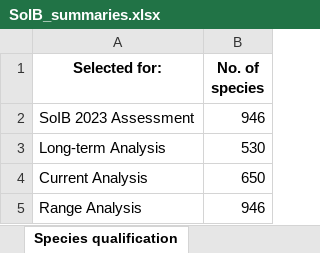
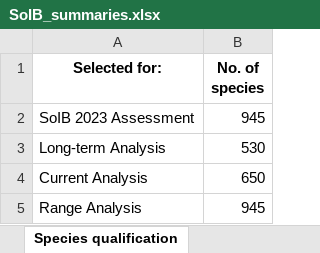
Before and after one commit to stateofindiasbirds/soib_2023, an Excel workbook: 01_analyses_full/results/SoIB_summaries.xlsx, sheet Species qualification, drawn as a sheet; values as stored, in another font and other column widths than the file's, no borders; the diff names each change by its address in the sheet, - before the commit and + after, or states it on an @@ line.

```diff
--- a/01_analyses_full/results/SoIB_summaries.xlsx (sheet Species qualification)
+++ b/01_analyses_full/results/SoIB_summaries.xlsx (sheet Species qualification)
-B2 (No. of species): 946
+B2 (No. of species): 945
-B5 (No. of species): 946
+B5 (No. of species): 945
```
Also changed, not shown: sheet SoIB-IUCN cross-tab, sheet Trends Status, sheet Priority Status, sheet Range Status, 12 other files.
